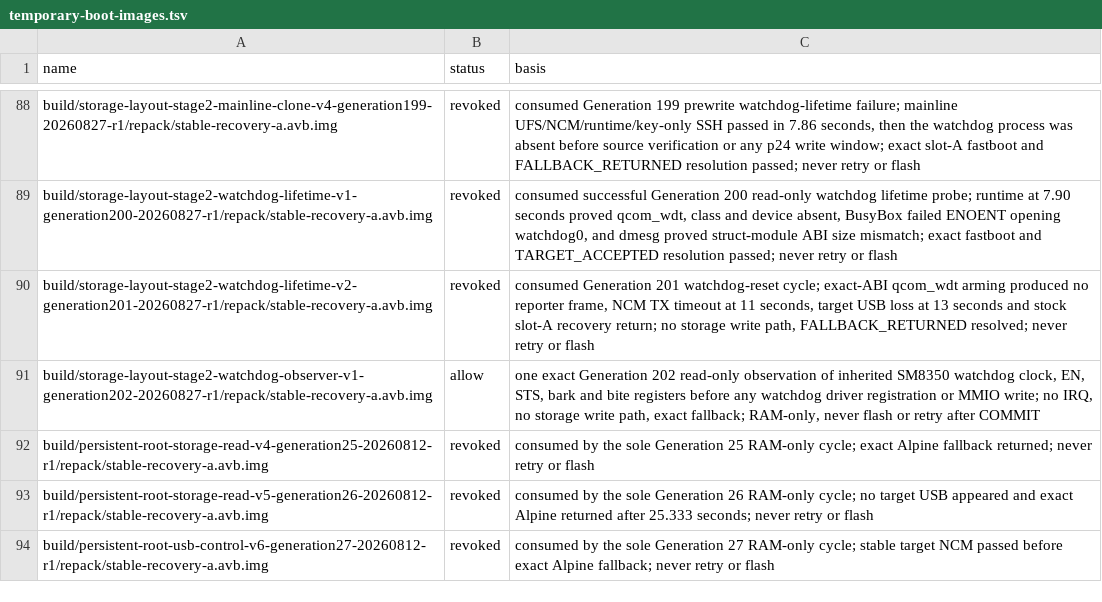
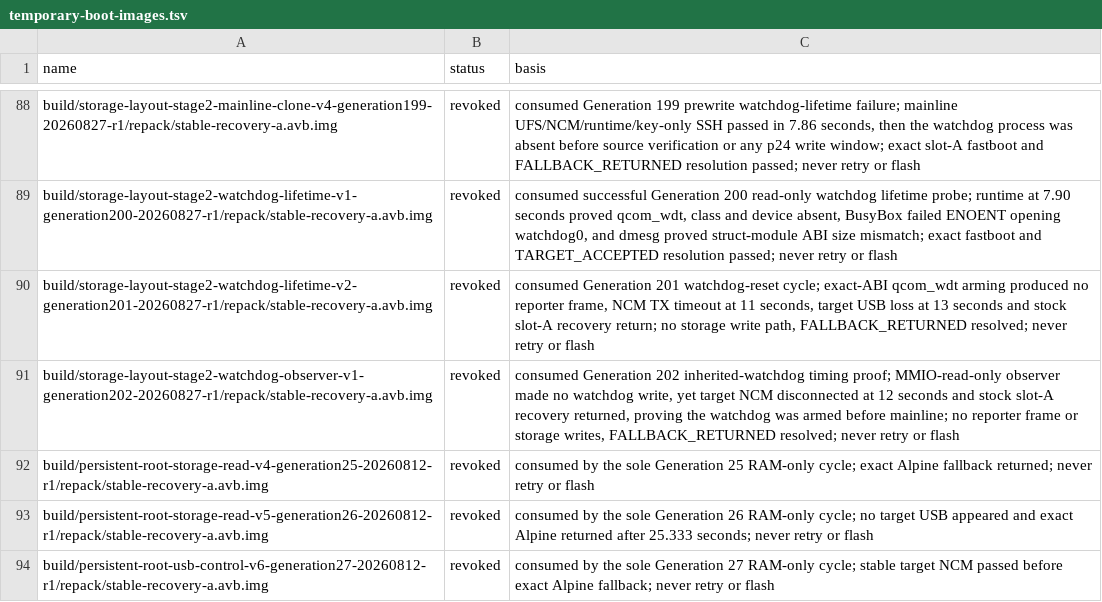
Before and after one commit to klimovich008/rog5-linux, a TSV file: manifests/temporary-boot-images.tsv, drawn as a sheet; only a part is shown, gaps mark what is left out.

Commit message:
move watchdog observation before inherited reset

```diff
--- a/manifests/temporary-boot-images.tsv
+++ b/manifests/temporary-boot-images.tsv
@@ -90,3 +90,3 @@ build/storage-layout-stage2-watchdog-lifetime-v1-generation200-20260827-r1/repac
 build/storage-layout-stage2-watchdog-lifetime-v2-generation201-20260827-r1/repack/stable-recovery-a.avb.img	revoked	consumed Generation 201 watchdog-reset cycle; exact-ABI qcom_wdt arming produced no reporter frame, NCM TX timeout at 11 seconds, target USB loss at 13 seconds and stock slot-A recovery return; no storage write path, FALLBACK_RETURNED resolved; never retry or flash
-build/storage-layout-stage2-watchdog-observer-v1-generation202-20260827-r1/repack/stable-recovery-a.avb.img	allow	one exact Generation 202 read-only observation of inherited SM8350 watchdog clock, EN, STS, bark and bite registers before any watchdog driver registration or MMIO write; no IRQ, no storage write path, exact fallback; RAM-only, never flash or retry after COMMIT
+build/storage-layout-stage2-watchdog-observer-v1-generation202-20260827-r1/repack/stable-recovery-a.avb.img	revoked	consumed Generation 202 inherited-watchdog timing proof; MMIO-read-only observer made no watchdog write, yet target NCM disconnected at 12 seconds and stock slot-A recovery returned, proving the watchdog was armed before mainline; no reporter frame or storage writes, FALLBACK_RETURNED resolved; never retry or flash
 build/persistent-root-storage-read-v4-generation25-20260812-r1/repack/stable-recovery-a.avb.img	revoked	consumed by the sole Generation 25 RAM-only cycle; exact Alpine fallback returned; never retry or flash
```
Also changed, not shown: manifests/artifacts.tsv, 11 other files.
